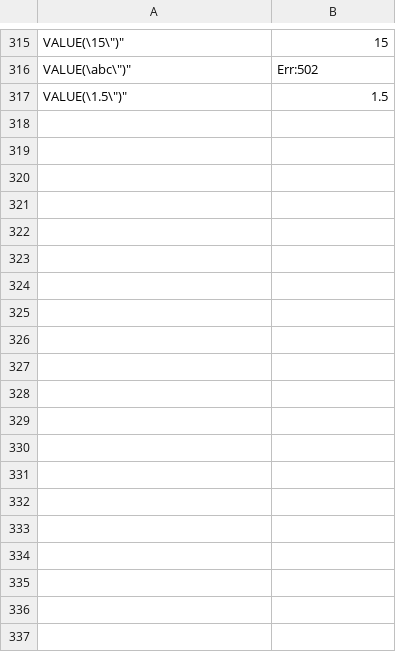
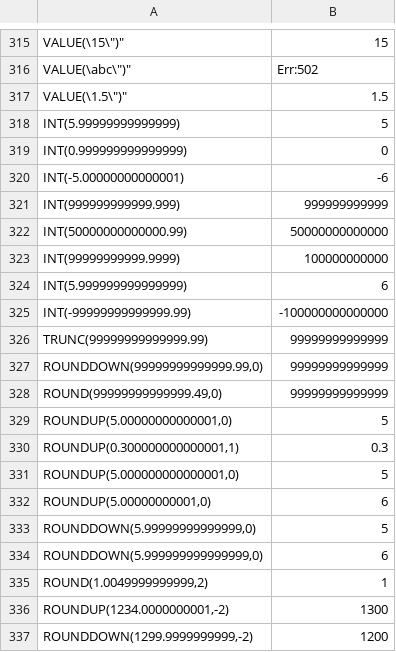
Before and after one commit to nisfeb/lattice, a TSV file: rune-ui/src/lo_funcs_corpus.tsv, drawn as a sheet; only a part is shown, gaps mark what is left out; the diff covers the shown part only.

Commit message:
fix: whole-number functions and VALUE read as LibreOffice reads
INT, TRUNC, ROUND, ROUNDDOWN and ROUNDUP snapped any number within a
few parts in 10^14 of a whole number to it, so INT(5.99999999999999)
gave 6 and TRUNC(99999999999999.99) gave 100000000000000. INT, ROUND and
ROUNDDOWN now read the number to fifteen figures as Calc's own
approximation does, a big number to three decimals at most, and ROUNDUP
forgives only a few parts in 10^12. A count of places that overflows
below nought still leaves nothing.

A plus before a logical gave the logical back. It now gives 1 or 0, as
every other operator does.

VALUE refused a comma group when the first group was longer than three
figures. Only the groups after the first comma must be three figures,
and a comma after the point is no number.

The cases are in the corpus of formulas worked out by LibreOffice, with
LibreOffice's own answers.

```diff
--- a/rune-ui/src/lo_funcs_corpus.tsv
+++ b/rune-ui/src/lo_funcs_corpus.tsv
@@ -317 +317,21 @@
 "VALUE(\"1.5\")"	"1.5"
+"INT(5.99999999999999)"	"5"
+"INT(0.999999999999999)"	"0"
+"INT(-5.00000000000001)"	"-6"
+"INT(999999999999.999)"	"999999999999"
+"INT(50000000000000.99)"	"50000000000000"
+"INT(99999999999.9999)"	"100000000000"
+"INT(5.999999999999999)"	"6"
+"INT(-99999999999999.99)"	"-100000000000000"
+"TRUNC(99999999999999.99)"	"99999999999999"
+"ROUNDDOWN(99999999999999.99,0)"	"99999999999999"
+"ROUND(99999999999999.49,0)"	"99999999999999"
+"ROUNDUP(5.00000000000001,0)"	"5"
+"ROUNDUP(0.300000000000001,1)"	"0.3"
+"ROUNDUP(5.000000000000001,0)"	"5"
+"ROUNDUP(5.00000000001,0)"	"6"
+"ROUNDDOWN(5.99999999999999,0)"	"5"
+"ROUNDDOWN(5.999999999999999,0)"	"6"
+"ROUND(1.0049999999999,2)"	"1"
+"ROUNDUP(1234.0000000001,-2)"	"1300"
+"ROUNDDOWN(1299.9999999999,-2)"	"1200"
```
Also changed, not shown: 17 added rows elsewhere in this file, 2 other files.
